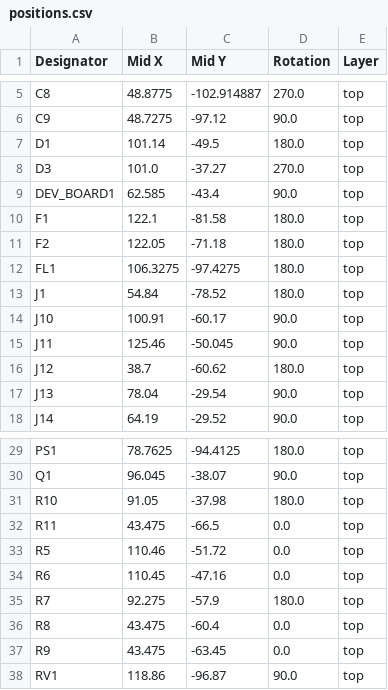
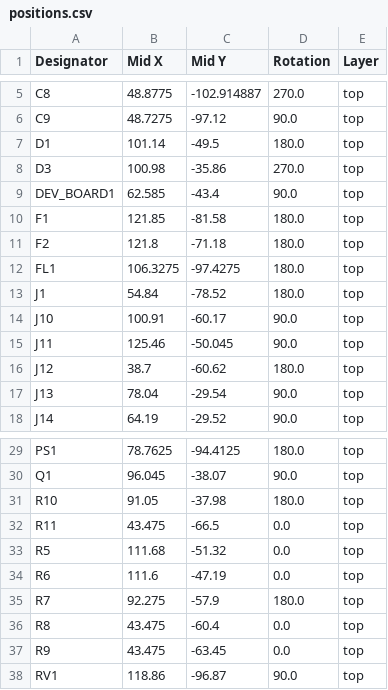
Before and after one commit to La-guajolota/Horno_reflujo, a CSV file: Electrónica/horno_reflujo/production/positions.csv, drawn as a sheet; only a part is shown, gaps mark what is left out.

```diff
--- a/Electrónica/horno_reflujo/production/positions.csv
+++ b/Electrónica/horno_reflujo/production/positions.csv
@@ -7,6 +7,6 @@ C9,48.7275,-97.12,90.0,top
 D1,101.14,-49.5,180.0,top
-D3,101.0,-37.27,270.0,top
+D3,100.98,-35.86,270.0,top
 DEV_BOARD1,62.585,-43.4,90.0,top
-F1,122.1,-81.58,180.0,top
-F2,122.05,-71.18,180.0,top
+F1,121.85,-81.58,180.0,top
+F2,121.8,-71.18,180.0,top
 FL1,106.3275,-97.4275,180.0,top
@@ -32,4 +32,4 @@ R10,91.05,-37.98,180.0,top
 R11,43.475,-66.5,0.0,top
-R5,110.46,-51.72,0.0,top
-R6,110.45,-47.16,0.0,top
+R5,111.68,-51.32,0.0,top
+R6,111.6,-47.19,0.0,top
 R7,92.275,-57.9,180.0,top
```
Also changed, not shown: Electrónica/horno_reflujo/production/designators.csv, 15 other files.
